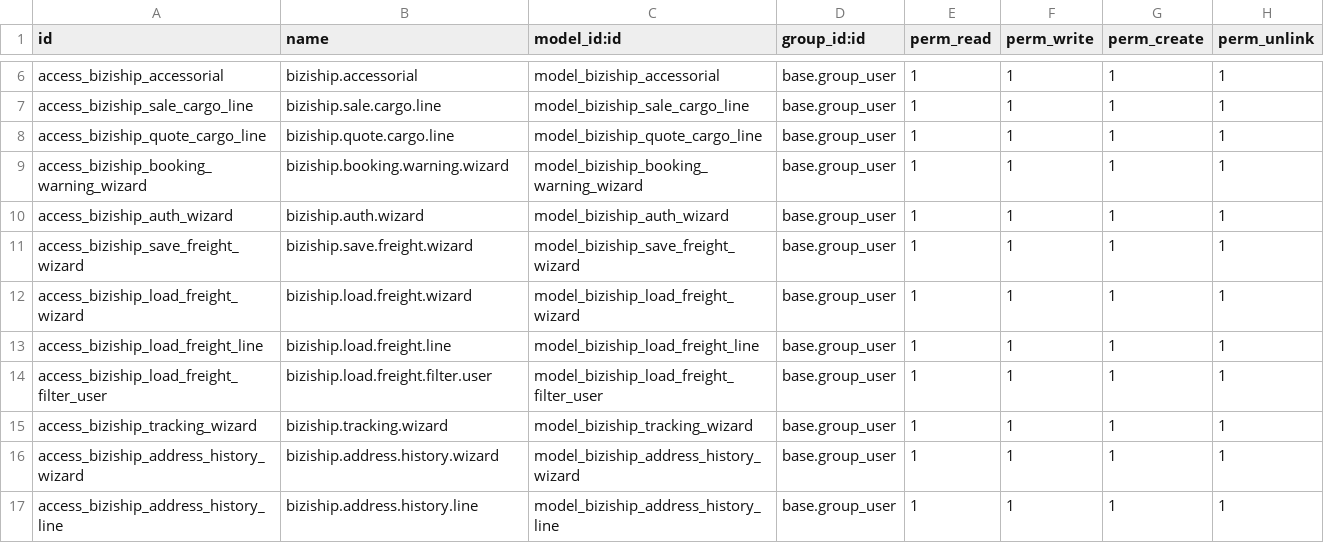
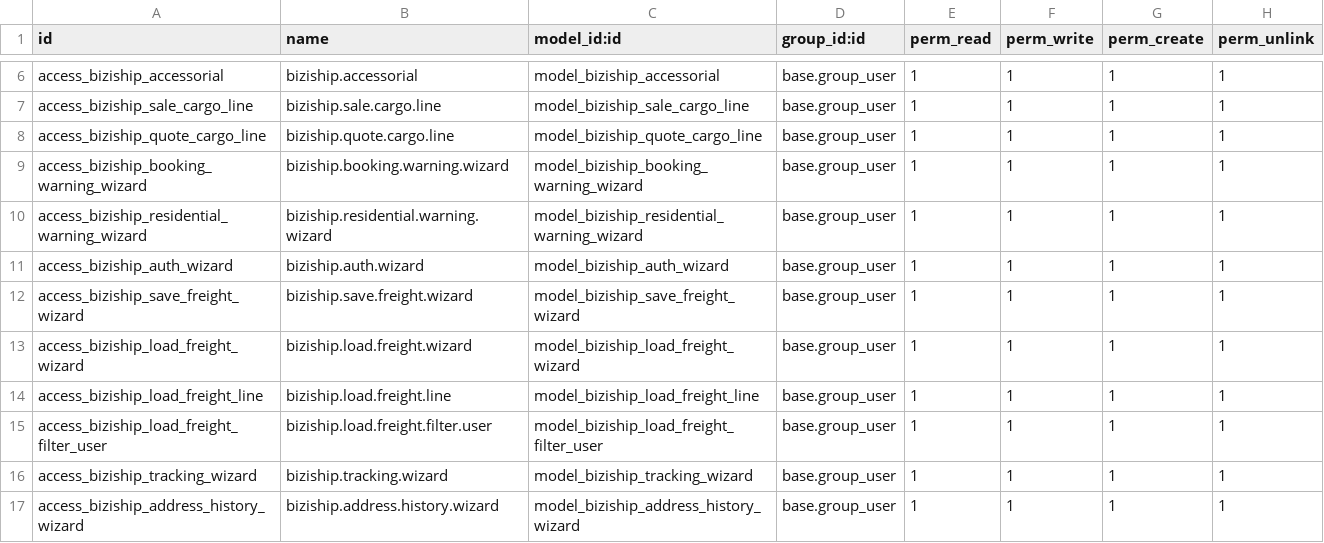
Before and after one commit to veez77/biziShip-Odoo-App-Store, a CSV file: biziship/security/ir.model.access.csv, drawn as a sheet; only a part is shown, gaps mark what is left out; the shorter side is filled out with more unchanged rows; the diff names each change by its address in the sheet, - before the commit and + after, or states it on an @@ line.

```diff
--- a/biziship/security/ir.model.access.csv
+++ b/biziship/security/ir.model.access.csv
+row 10: access_biziship_residential_warning_wizard | biziship.residential.warning.wizard | model_biziship_residential_warning_wizard | base.group_user | 1 | 1 | 1 | 1
```
Also changed, not shown: 12 other files.
